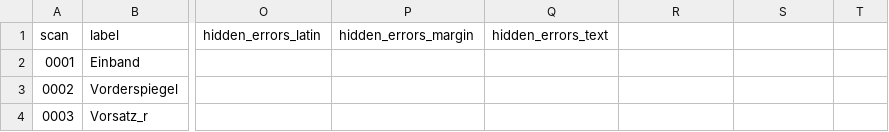
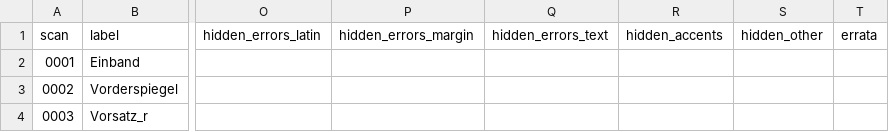
Before and after one commit to nfhours/library, a CSV file: books/cartari/_text/status.csv, drawn as a sheet; only a part is shown, gaps mark what is left out; the diff names each change by its address in the sheet, - before the commit and + after, or states it on an @@ line.

```diff
--- a/books/cartari/_text/status.csv
+++ b/books/cartari/_text/status.csv
-R1: (empty)
+R1: hidden_accents
-S1: (empty)
+S1: hidden_other
-T1: (empty)
+T1: errata
```
Also changed, not shown: 8 other files.
